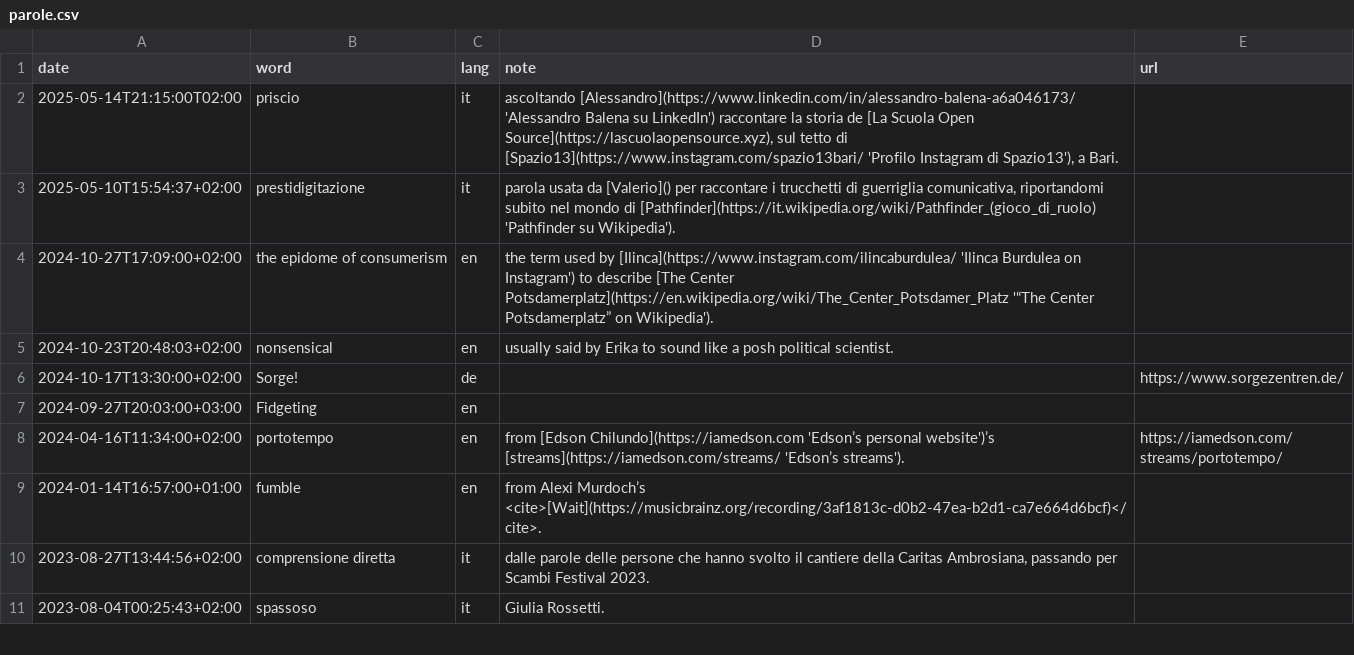
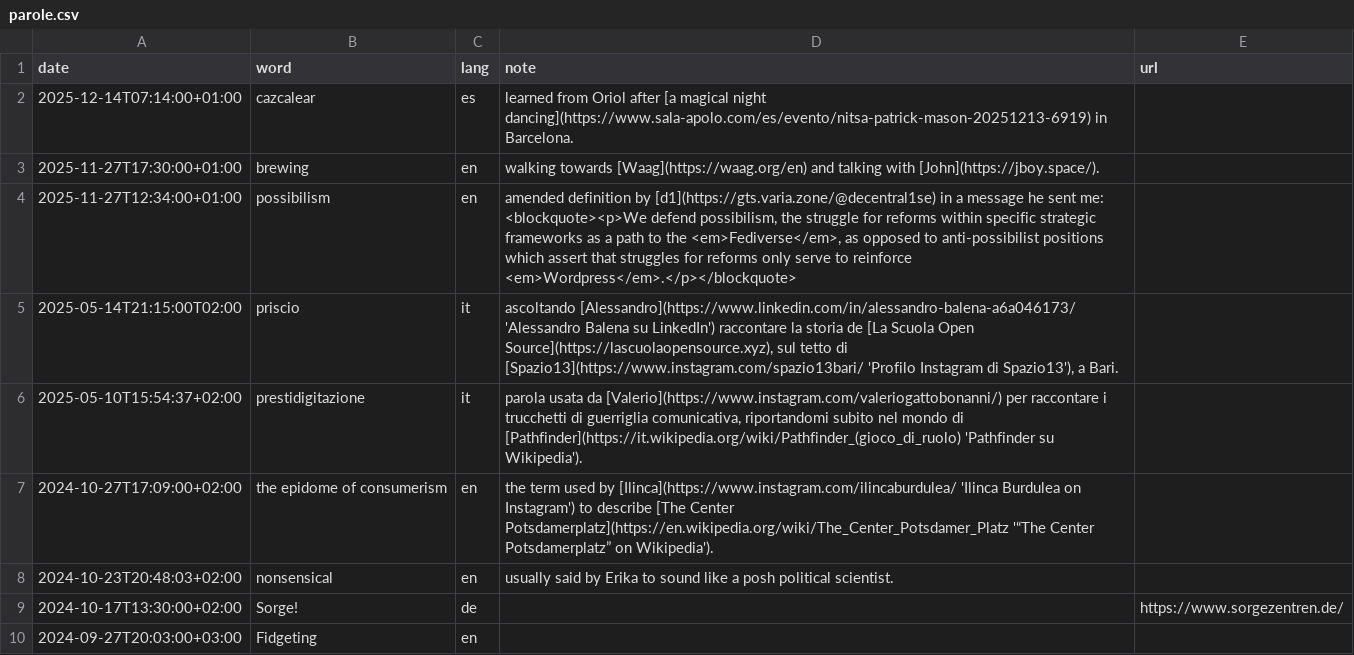
Before and after one commit to xplosionmind/tommi.space, a CSV file: data/parole.csv, drawn as a sheet; only a part is shown; the shorter side is filled out with more unchanged rows.

```diff
--- a/data/parole.csv
+++ b/data/parole.csv
@@ -1,4 +1,7 @@
 date,word,lang,note,url
+2025-12-14T07:14:00+01:00,cazcalear,es,learned from Oriol after [a magical night dancing](https://www.sala-apolo.com/es/evento/nitsa-patrick-mason-20251213-6919) in Barcelona.,
+2025-11-27T17:30:00+01:00,brewing,en,walking towards [Waag](https://waag.org/en) and talking with [John](https://jboy.space/).,
+2025-11-27T12:34:00+01:00,possibilism,en,"amended definition by [d1](https://gts.varia.zone/@decentral1se) in a message he sent me: <blockquote><p>We defend possibilism, the struggle for reforms within specific strategic frameworks as a path to the <em>Fediverse</em>, as opposed to anti-possibilist positions which assert that struggles for reforms only serve to reinforce <em>Wordpress</em>.</p></blockquote>",
 2025-05-14T21:15:00T02:00,priscio,it,"ascoltando [Alessandro](https://www.linkedin.com/in/alessandro-balena-a6a046173/ 'Alessandro Balena su LinkedIn') raccontare la storia de [La Scuola Open Source](https://lascuolaopensource.xyz), sul tetto di [Spazio13](https://www.instagram.com/spazio13bari/ 'Profilo Instagram di Spazio13'), a Bari.",
-2025-05-10T15:54:37+02:00,prestidigitazione,it,"parola usata da [Valerio]() per raccontare i trucchetti di guerriglia comunicativa, riportandomi subito nel mondo di [Pathfinder](https://it.wikipedia.org/wiki/Pathfinder_(gioco_di_ruolo) 'Pathfinder su Wikipedia').",
+2025-05-10T15:54:37+02:00,prestidigitazione,it,"parola usata da [Valerio](https://www.instagram.com/valeriogattobonanni/) per raccontare i trucchetti di guerriglia comunicativa, riportandomi subito nel mondo di [Pathfinder](https://it.wikipedia.org/wiki/Pathfinder_(gioco_di_ruolo) 'Pathfinder su Wikipedia').",
 2024-10-27T17:09:00+02:00,the epidome of consumerism,en,the term used by [Ilinca](https://www.instagram.com/ilincaburdulea/ 'Ilinca Burdulea on Instagram') to describe [The Center Potsdamerplatz](https://en.wikipedia.org/wiki/The_Center_Potsdamer_Platz '“The Center Potsdamerplatz” on Wikipedia').,
```
Also changed, not shown: data/accounts.csv, 35 other files.
